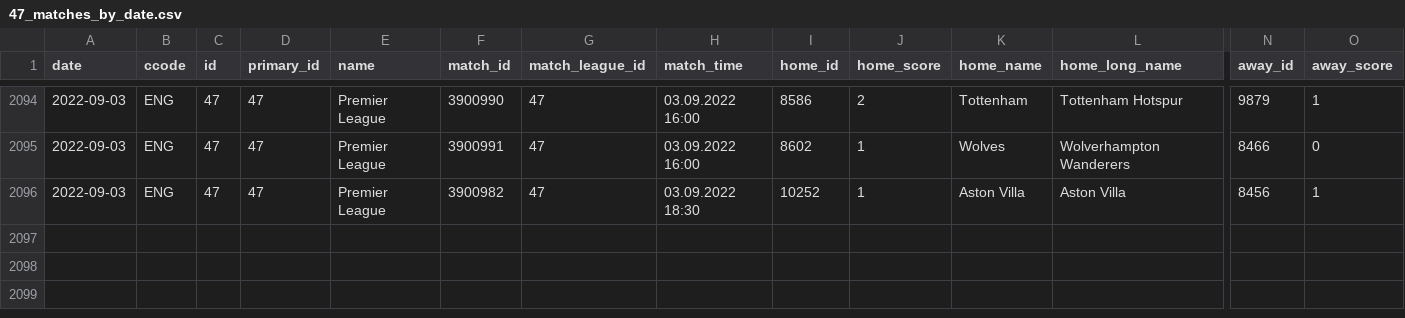
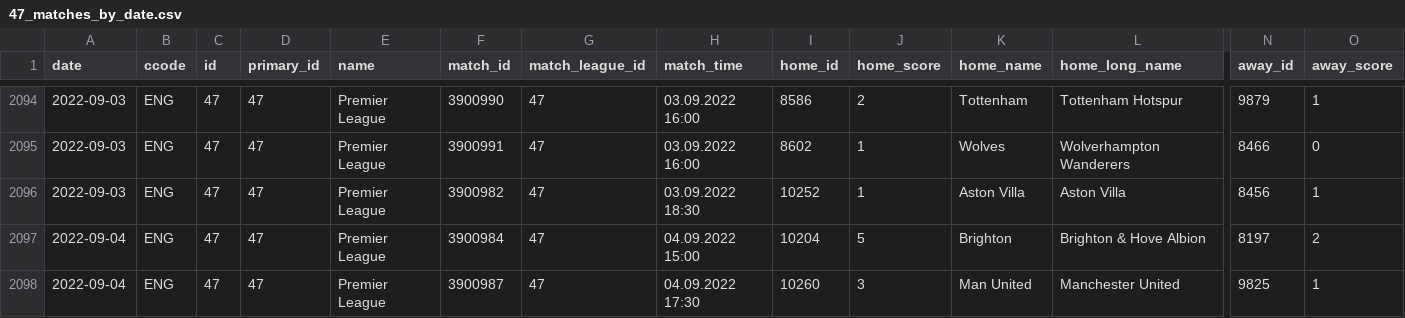
Before and after one commit to JaseZiv/worldfootballR_data, a CSV file: data/fotmob_matches_by_date/47_matches_by_date.csv, drawn as a sheet; only a part is shown, gaps mark what is left out; rows hold the shown columns only; the diff names each change by its address in the sheet, - before the commit and + after, or states it on an @@ line.

```diff
--- a/data/fotmob_matches_by_date/47_matches_by_date.csv
+++ b/data/fotmob_matches_by_date/47_matches_by_date.csv
+row 2097: 2022-09-04 | ENG | 47 | 47 | Premier League | 3900984 | 47 | 04.09.2022 15:00 | 10204 | 5 | Brighton | Brighton & Hove Albion | 8197 | 2
+row 2098: 2022-09-04 | ENG | 47 | 47 | Premier League | 3900987 | 47 | 04.09.2022 17:30 | 10260 | 3 | Man United | Manchester United | 9825 | 1
```
Also changed, not shown: data/fotmob_matches_by_date/130_matches_by_date.csv, data/fotmob_matches_by_date/53_matches_by_date.csv, 14 other files.
